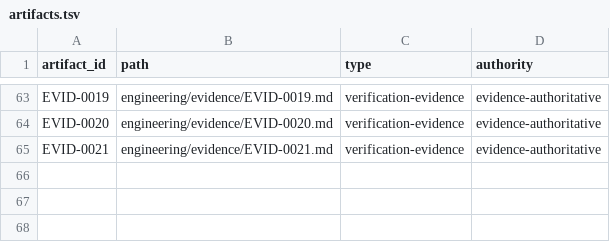
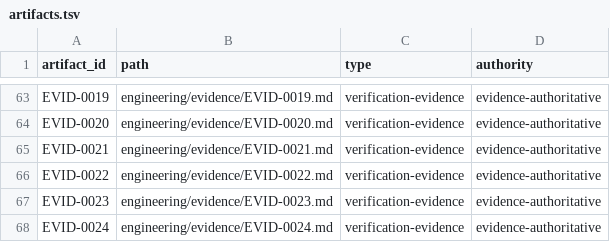
Before and after one commit to monad-framework/monad, a TSV file: .eos/artifacts.tsv, drawn as a sheet; only a part is shown, gaps mark what is left out.

```diff
--- a/.eos/artifacts.tsv
+++ b/.eos/artifacts.tsv
@@ -65 +65,4 @@ EVID-0020	engineering/evidence/EVID-0020.md	verification-evidence	evidence-autho
 EVID-0021	engineering/evidence/EVID-0021.md	verification-evidence	evidence-authoritative
+EVID-0022	engineering/evidence/EVID-0022.md	verification-evidence	evidence-authoritative
+EVID-0023	engineering/evidence/EVID-0023.md	verification-evidence	evidence-authoritative
+EVID-0024	engineering/evidence/EVID-0024.md	verification-evidence	evidence-authoritative
```
Also changed, not shown: .eos/evidence.tsv, .eos/trace-edges.tsv, 38 other files.
